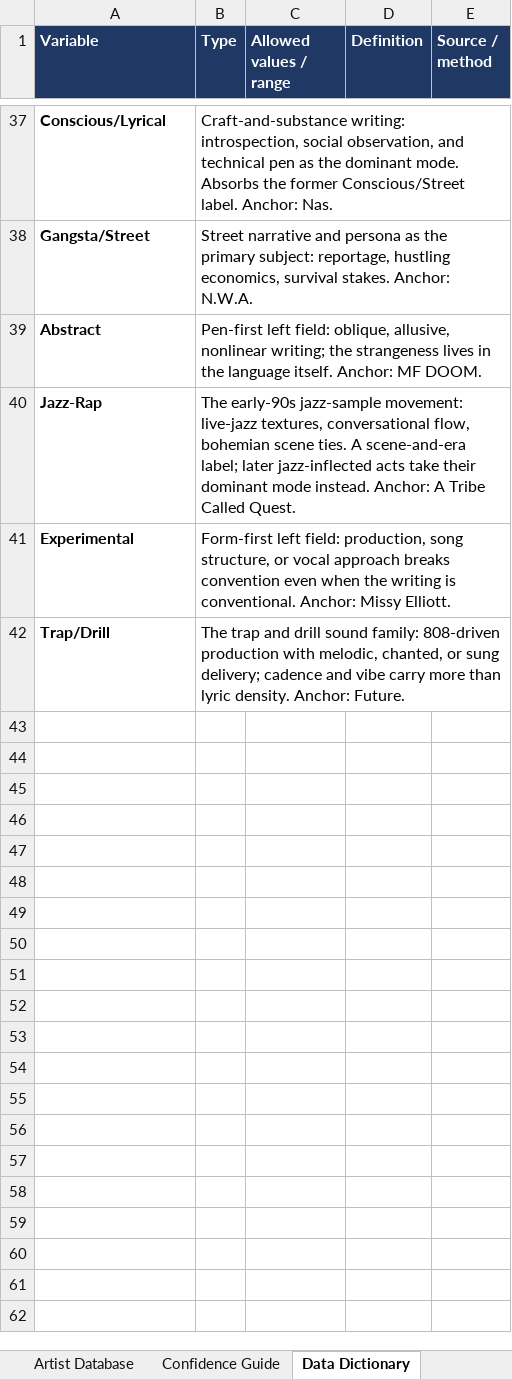
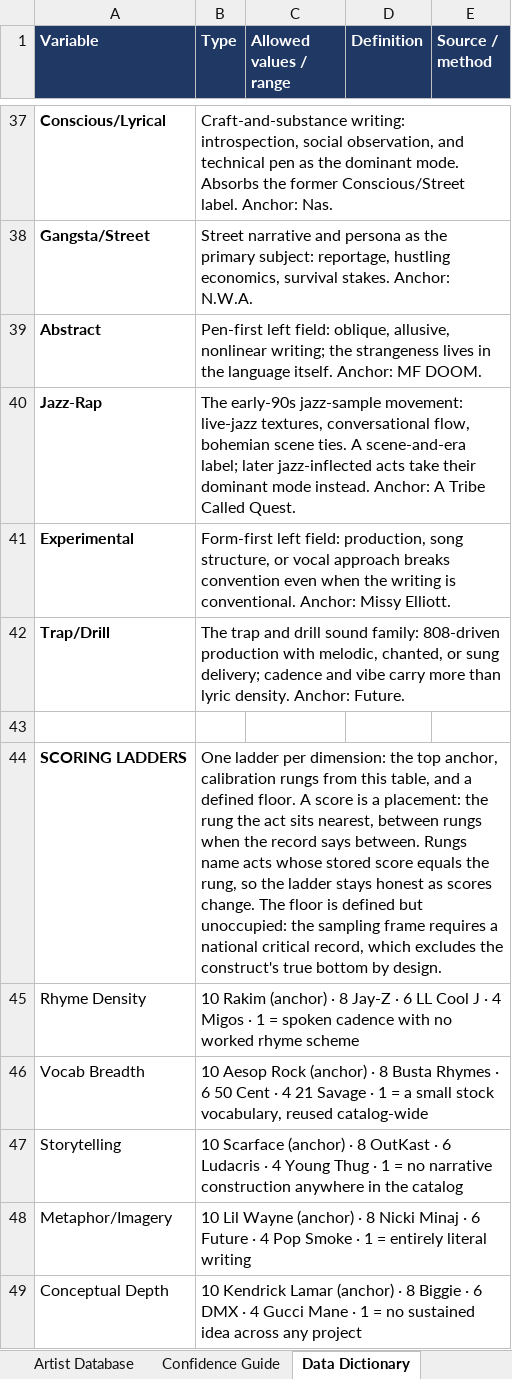
Before and after one commit to lwylie01/my-site, an Excel workbook: hiphop/data/hiphop_artists.xlsx, sheet Data Dictionary, drawn as a sheet; only a part is shown, gaps mark what is left out; values as stored, in another font and other column widths than the file's, no borders; the diff names each change by its address in the sheet, - before the commit and + after, or states it on an @@ line.

```diff
--- a/hiphop/data/hiphop_artists.xlsx (sheet Data Dictionary)
+++ b/hiphop/data/hiphop_artists.xlsx (sheet Data Dictionary)
+row 43: (empty)
+row 44: SCORING LADDERS | One ladder per dimension: the top anchor, calibration rungs from this table, and a defined floor. A score is a placement: the rung the act sits nearest, between rungs when the record says between. Rungs name acts whose stored score equals the rung, so the ladder stays honest as scores change. The floor is defined but unoccupied: the sampling frame requires a national critical record, which excludes the construct's true bottom by design.
+row 45: Rhyme Density | 10 Rakim (anchor) · 8 Jay-Z · 6 LL Cool J · 4 Migos · 1 = spoken cadence with no worked rhyme scheme
+row 46: Vocab Breadth | 10 Aesop Rock (anchor) · 8 Busta Rhymes · 6 50 Cent · 4 21 Savage · 1 = a small stock vocabulary, reused catalog-wide
+row 47: Storytelling | 10 Scarface (anchor) · 8 OutKast · 6 Ludacris · 4 Young Thug · 1 = no narrative construction anywhere in the catalog
+row 48: Metaphor/Imagery | 10 Lil Wayne (anchor) · 8 Nicki Minaj · 6 Future · 4 Pop Smoke · 1 = entirely literal writing
+row 49: Conceptual Depth | 10 Kendrick Lamar (anchor) · 8 Biggie · 6 DMX · 4 Gucci Mane · 1 = no sustained idea across any project
```
Also changed, not shown: 3 other files.
